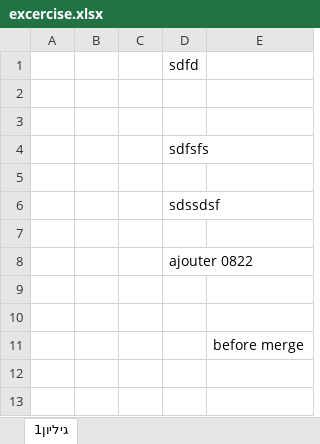
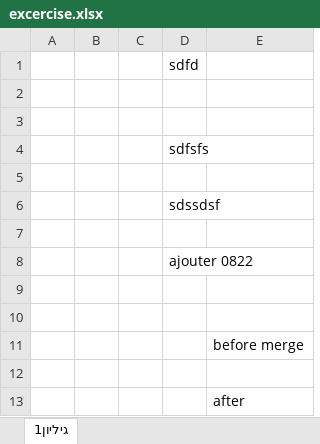
Before and after one commit to a95david/StartingToday, an Excel workbook: excercise.xlsx, sheet גיליון1, drawn as a sheet; values as stored, in another font and other column widths than the file's, no borders; the diff names each change by its address in the sheet, - before the commit and + after, or states it on an @@ line.

Commit message:
all in master

```diff
--- a/excercise.xlsx (sheet גיליון1)
+++ b/excercise.xlsx (sheet גיליון1)
+row 12: (empty)
+row 13:  |  |  |  | after
```
